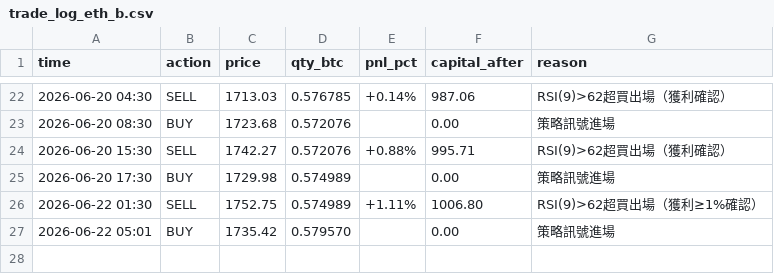
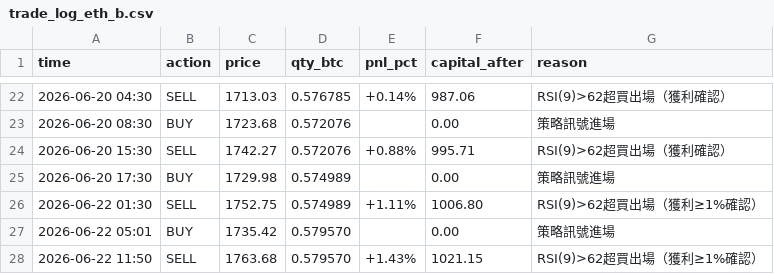
Before and after one commit to KevinYee-yee/btc-trading-bot, a CSV file: trade_log_eth_b.csv, drawn as a sheet; only a part is shown, gaps mark what is left out; the diff names each change by its address in the sheet, - before the commit and + after, or states it on an @@ line.

```diff
--- a/trade_log_eth_b.csv
+++ b/trade_log_eth_b.csv
+row 28: 2026-06-22 11:50 | SELL | 1763.68 | 0.579570 | +1.43% | 1021.15 | RSI(9)>62超買出場（獲利≥1%確認）
```
Also changed, not shown: 1 other file.
